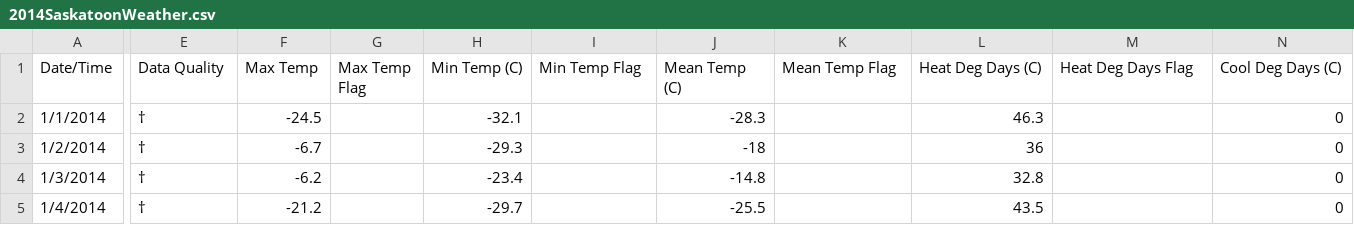
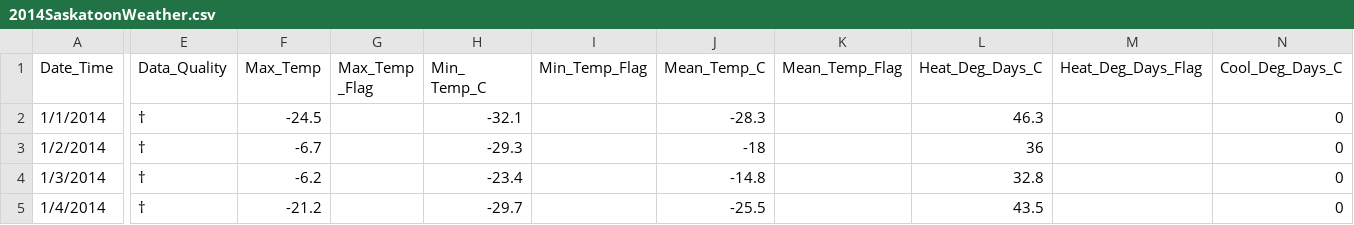
Before and after one commit to AhmadMobin/SaskKids_RoundA, a CSV file: 2014SaskatoonWeather.csv, drawn as a sheet; only a part is shown, gaps mark what is left out; the diff covers the shown part only; the diff names each change by its address in the sheet, - before the commit and + after, or states it on an @@ line.

```diff
--- a/2014SaskatoonWeather.csv
+++ b/2014SaskatoonWeather.csv
-A1: Date/Time
+A1: Date_Time
-E1: Data Quality
+E1: Data_Quality
-F1: Max Temp
+F1: Max_Temp
-G1: Max Temp Flag
+G1: Max_Temp _Flag
-H1: Min Temp (C)
+H1: Min_ Temp_C
-I1: Min Temp Flag
+I1: Min_Temp_Flag
-J1: Mean Temp (C)
+J1: Mean_Temp_C
-K1: Mean Temp Flag
+K1: Mean_Temp_Flag
-L1: Heat Deg Days (C)
+L1: Heat_Deg_Days_C
-M1: Heat Deg Days Flag
+M1: Heat_Deg_Days_Flag
-N1: Cool Deg Days (C)
+N1: Cool_Deg_Days_C
```
Also changed, not shown: 12 edited cells elsewhere in this file, 2015SaskatoonWeather.csv.
